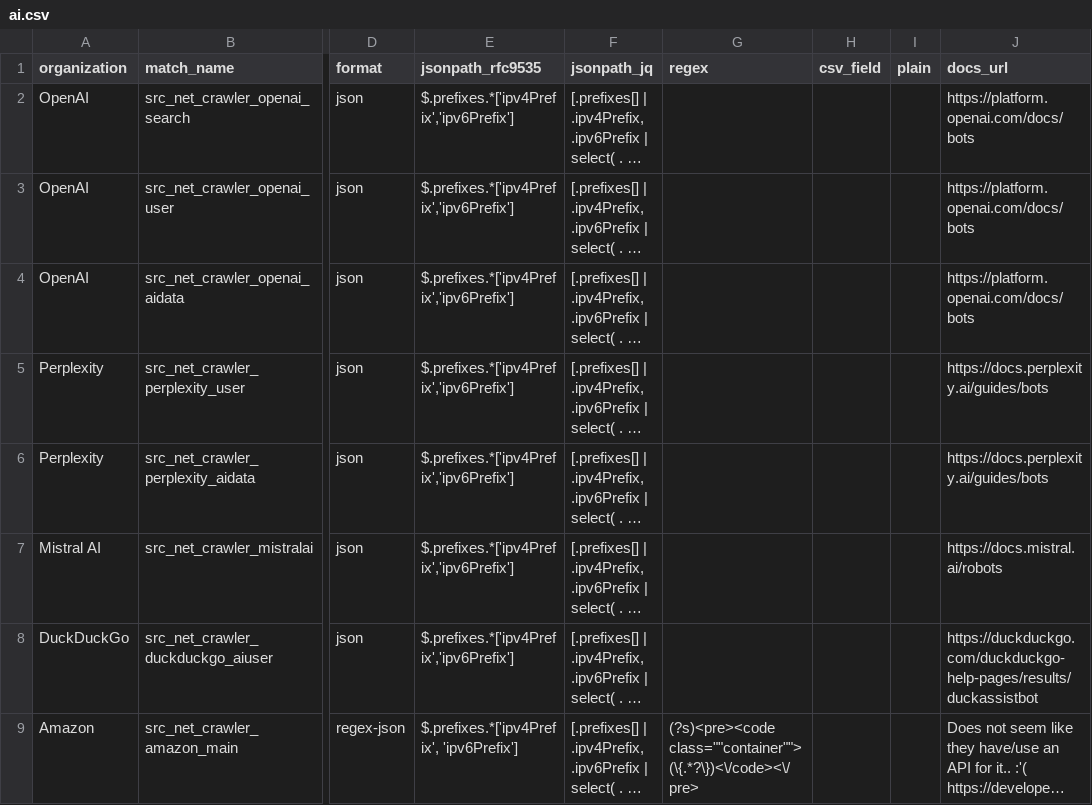
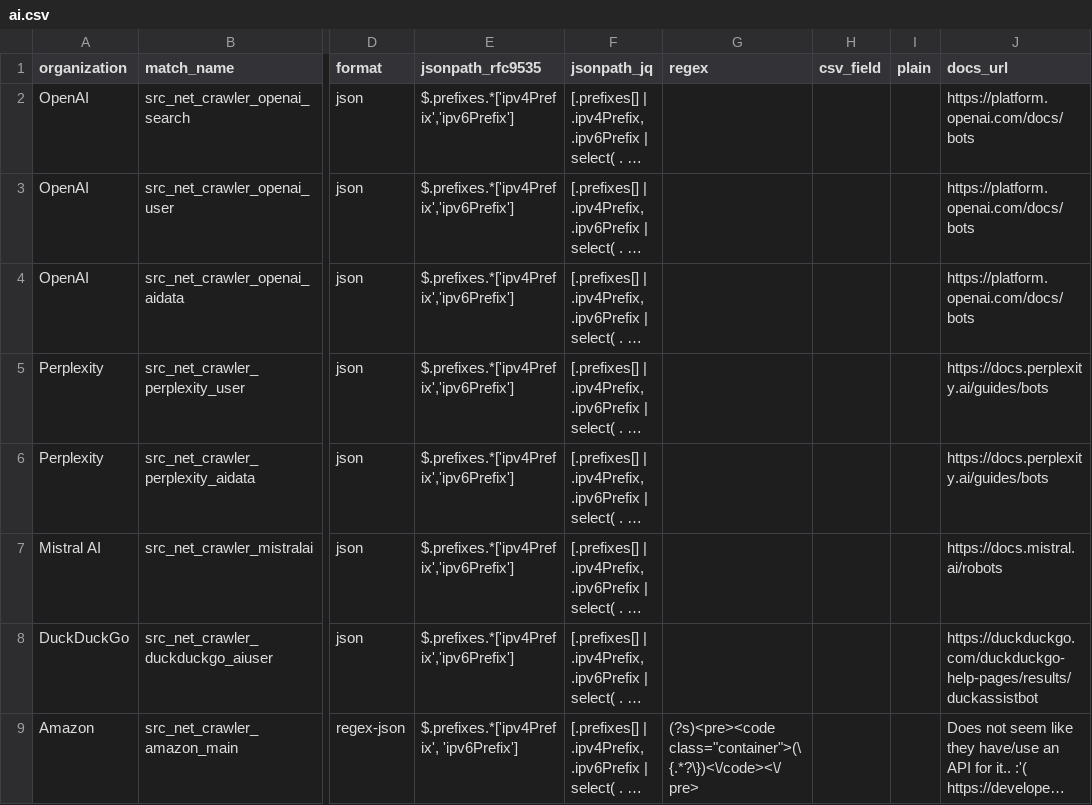
Before and after one commit to Kevin-Prichard/open-bot-list, a CSV file: matches/ip_net/ai.csv, drawn as a sheet; only a part is shown, gaps mark what is left out; long unchanged cells end in …; the diff names each change by its address in the sheet, - before the commit and + after, or states it on an @@ line.

Commit message:
fix: update amazon html-regex

```diff
--- a/matches/ip_net/ai.csv
+++ b/matches/ip_net/ai.csv
-G9 (regex): (?s)<pre><code class=""container"">(\{.*?\})<\/code><\/pre>
+G9 (regex): (?s)<pre><code class="container">(\{.*?\})<\/code><\/pre>
```
